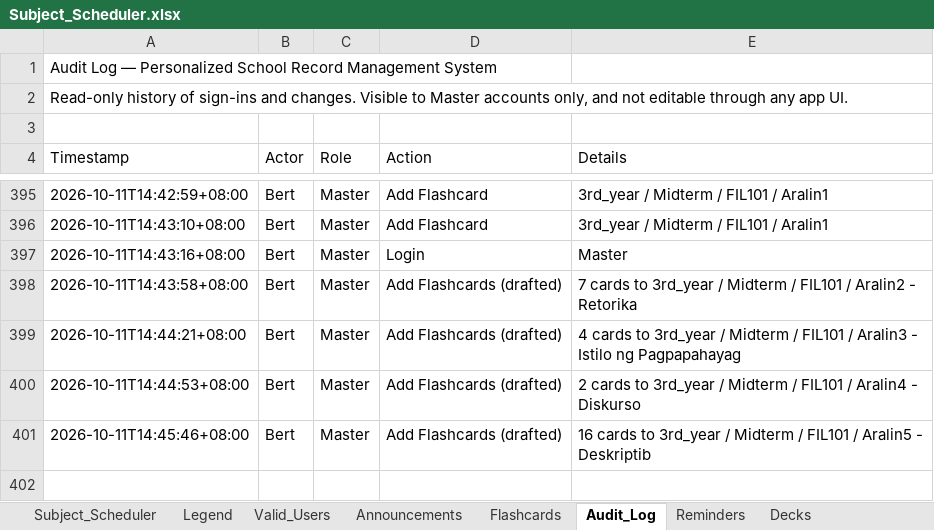
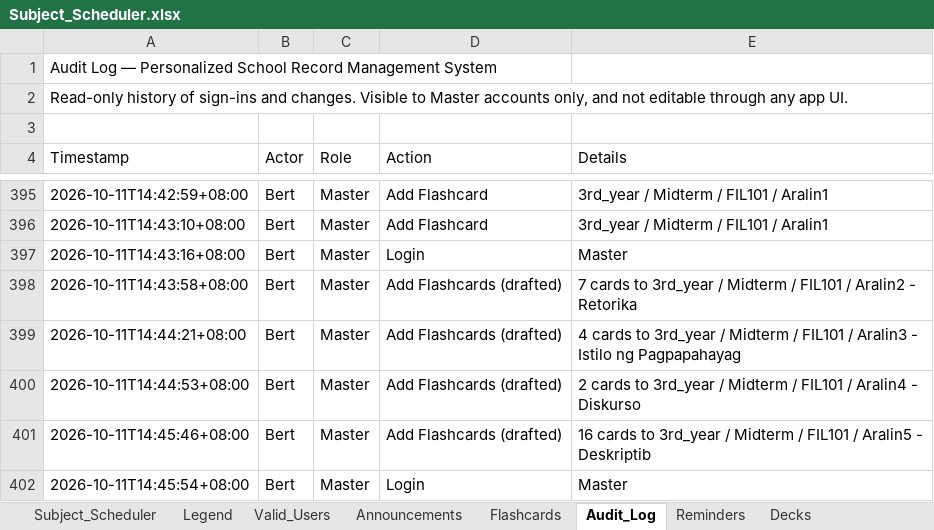
Before and after one commit to fielalbert2026/school-record-management-system, an Excel workbook: Subject_Scheduler.xlsx, sheet Audit_Log, drawn as a sheet; only a part is shown, gaps mark what is left out; values as stored, in another font and other column widths than the file's, no borders; the diff names each change by its address in the sheet, - before the commit and + after, or states it on an @@ line.

Commit message:
Audit: Login — by Bert

```diff
--- a/Subject_Scheduler.xlsx (sheet Audit_Log)
+++ b/Subject_Scheduler.xlsx (sheet Audit_Log)
+row 402: 2026-10-11T14:45:54+08:00 | Bert | Master | Login | Master
```
